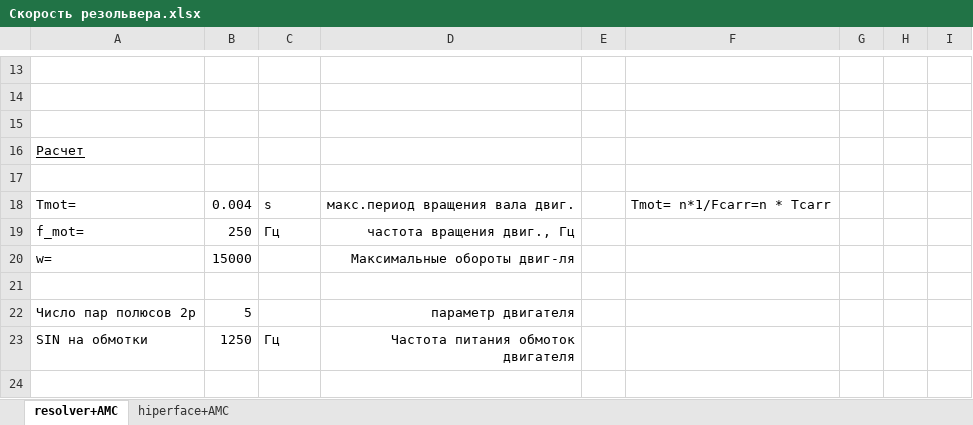
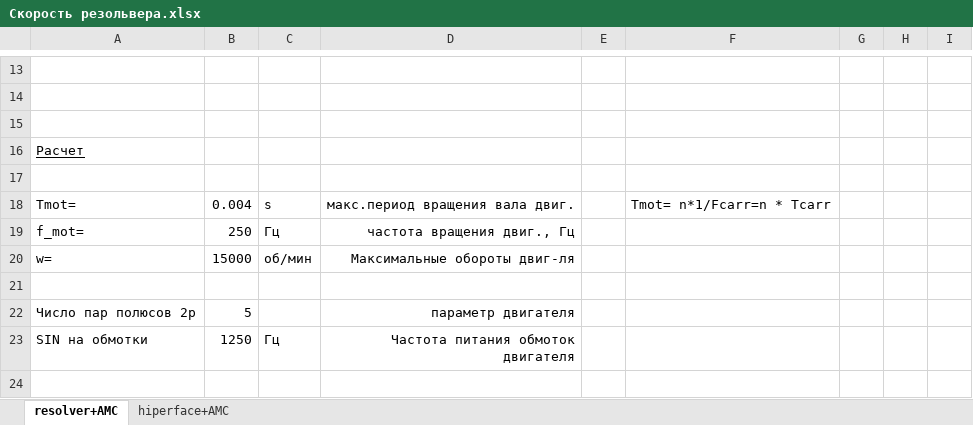
Before and after one commit to tihonov-e/-, an Excel workbook: Управление двигателем/Скорость резольвера.xlsx, sheet resolver+AMC, drawn as a sheet; only a part is shown, gaps mark what is left out; values as stored, in another font and other column widths than the file's, no borders; charts and pictures not drawn; the diff names each change by its address in the sheet, - before the commit and + after, or states it on an @@ line.

```diff
--- a/Управление двигателем/Скорость резольвера.xlsx (sheet resolver+AMC)
+++ b/Управление двигателем/Скорость резольвера.xlsx (sheet resolver+AMC)
-C20: (empty)
+C20: об/мин
```
Also changed, not shown: Тепловые расчеты/Тепловой расчет вручную.xlsx, Электромеханика/Калькуляторы.xlsx, 1 other file.
